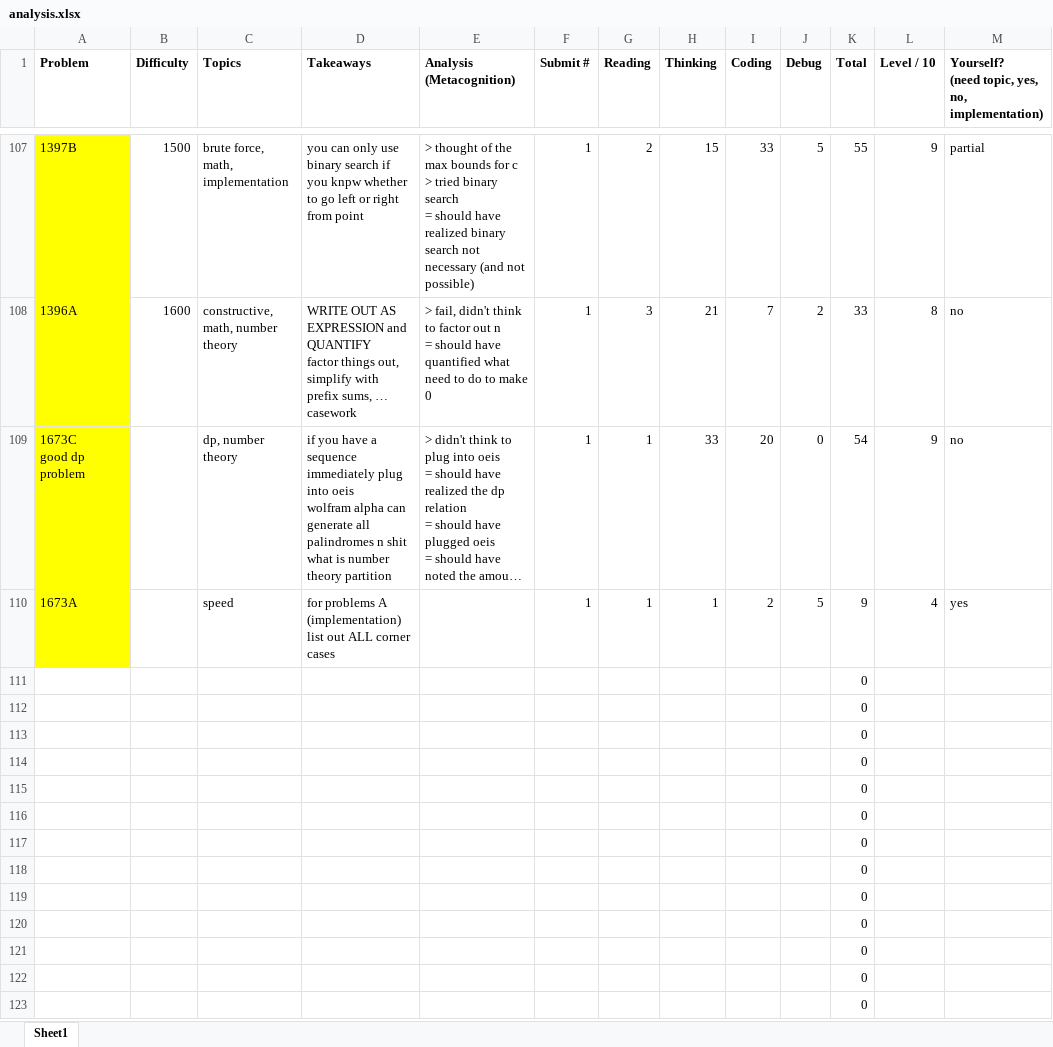
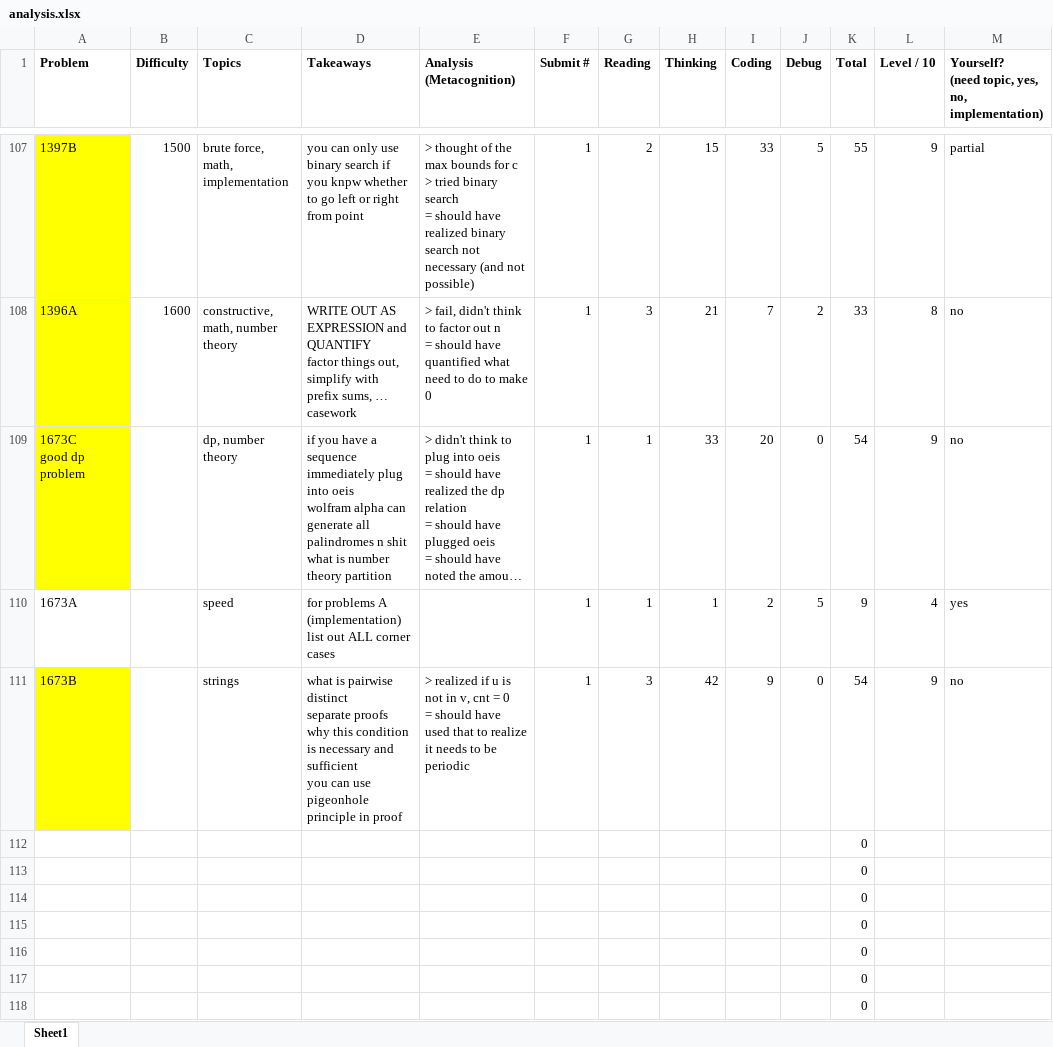
Before and after one commit to tfg1434/cp, an Excel workbook: analysis.xlsx, sheet Sheet1, drawn as a sheet; only a part is shown, gaps mark what is left out; the shorter side is filled out with more unchanged rows; long unchanged cells end in …; values as stored, in another font and other column widths than the file's, no borders; conditional formats not drawn; removed rows and columns are numbered as before the commit, all else as after; ↵ is a line break in a cell; the diff names each change by its address in the sheet, - before the commit and + after, or states it on an @@ line.

```diff
--- a/analysis.xlsx (sheet Sheet1)
+++ b/analysis.xlsx (sheet Sheet1)
-A110 fill: #FFFF00
+A110 fill: none
-row 111:  |  |  |  |  |  |  |  |  |  | 0
+row 111: 1673B |  | strings | what is pairwise distinct ↵ separate proofs why this condition is necessary and sufficient ↵ you can use pigeonhole principle in proof | > realized if u is not in v, cnt = 0 ↵ = should have used that to realize it needs to be periodic | 1 | 3 | 42 | 9 | 0 | 54 | 9 | no
```
Also changed, not shown: 1 other file.
